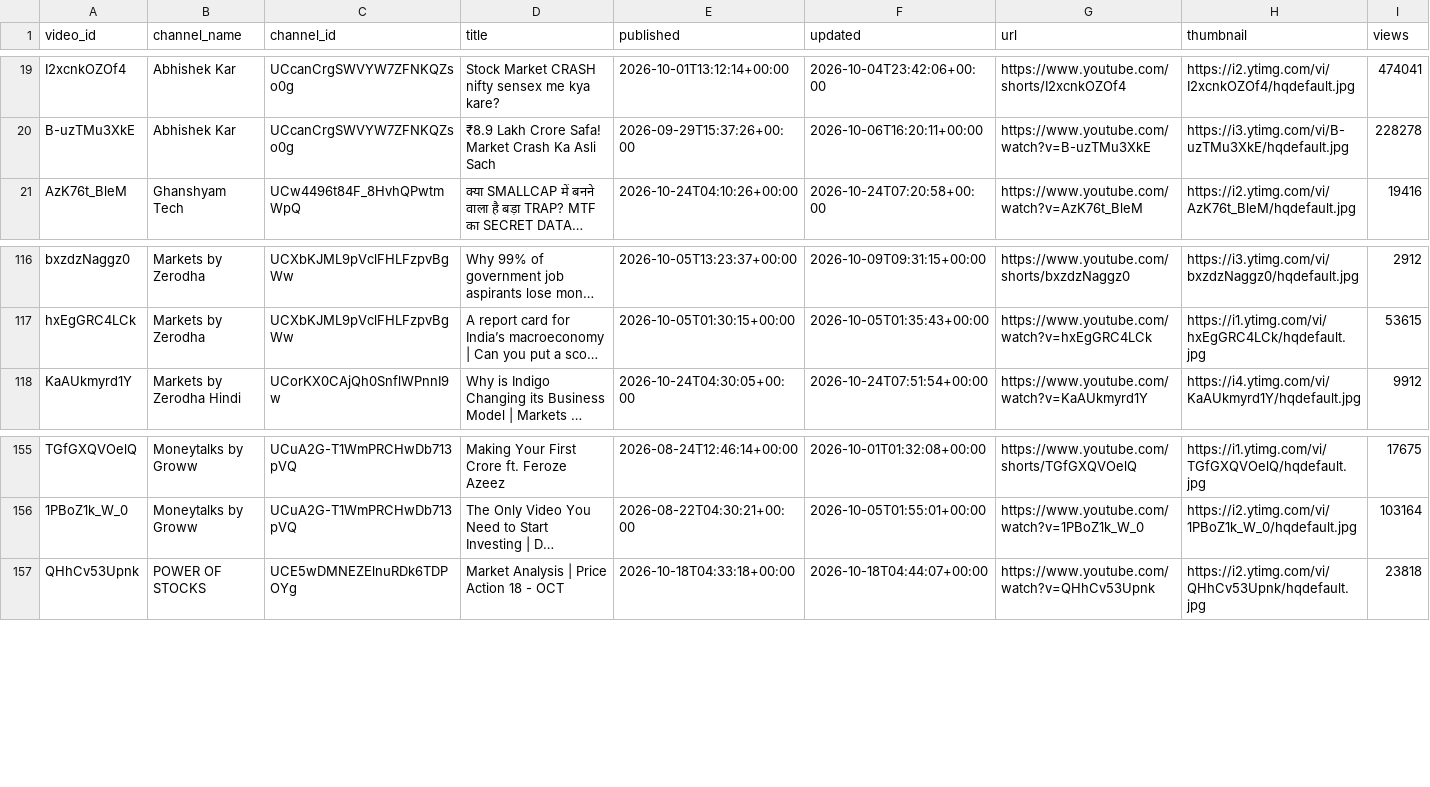
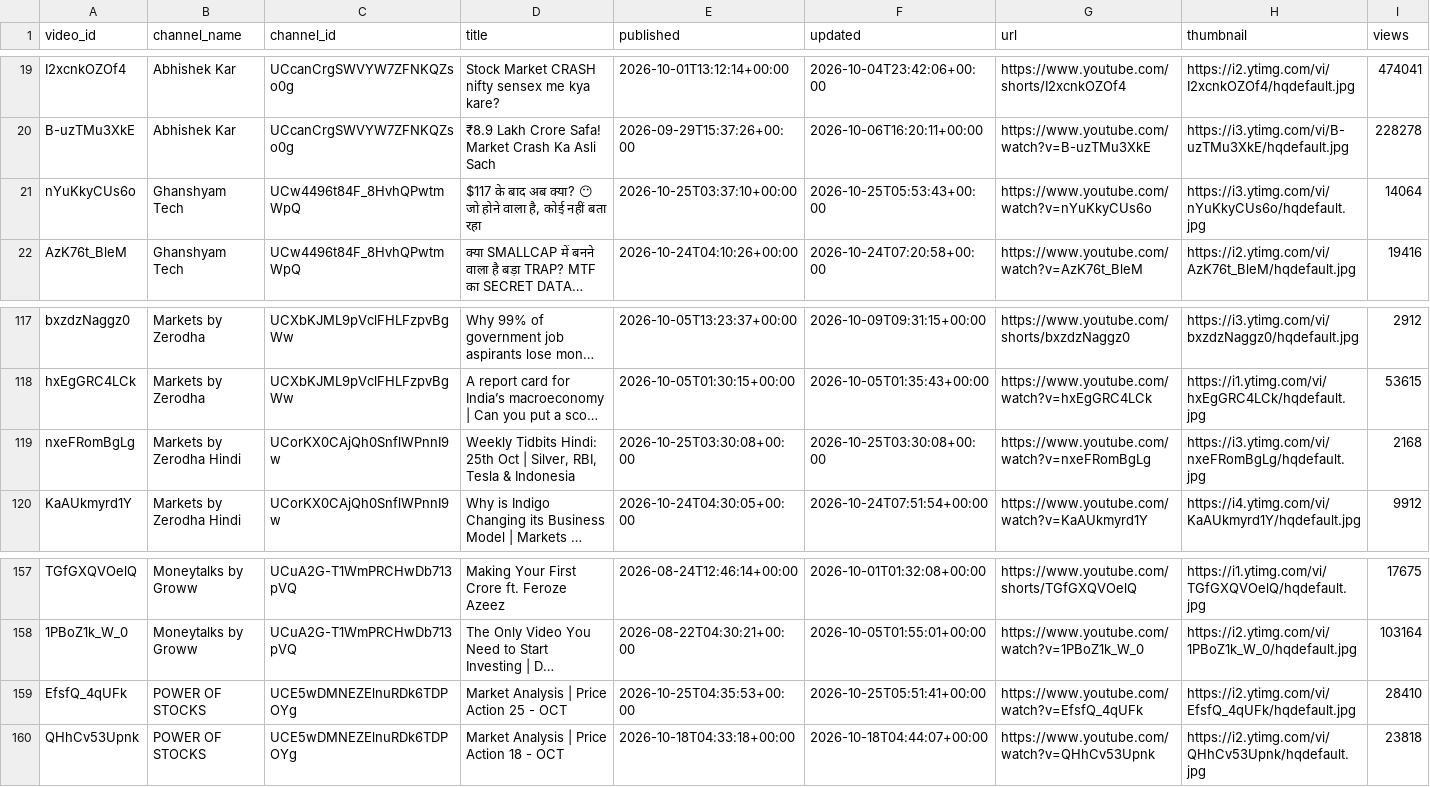
Before and after one commit to devrajai/ArthaSaar, a CSV file: data/youtube/videos.csv, drawn as a sheet; only a part is shown, gaps mark what is left out; long unchanged cells end in …; rows hold the shown columns only; the diff names each change by its address in the sheet, - before the commit and + after, or states it on an @@ line.

Commit message:
youtube: 2026-10-25T07:58:46Z

```diff
--- a/data/youtube/videos.csv
+++ b/data/youtube/videos.csv
+row 21: nYuKkyCUs6o | Ghanshyam Tech | UCw4496t84F_8HvhQPwtmWpQ | $117 के बाद अब क्या? 😶 जो होने वाला है, कोई नहीं बता रहा | 2026-10-25T03:37:10+00:00 | 2026-10-25T05:53:43+00:00 | https://www.youtube.com/watch?v=nYuKkyCUs6o | https://i3.ytimg.com/vi/nYuKkyCUs6o/hqdefault.jpg | 14064
+row 119: nxeFRomBgLg | Markets by Zerodha Hindi | UCorKX0CAjQh0SnflWPnnI9w | Weekly Tidbits Hindi: 25th Oct | Silver, RBI, Tesla & Indonesia | 2026-10-25T03:30:08+00:00 | 2026-10-25T03:30:08+00:00 | https://www.youtube.com/watch?v=nxeFRomBgLg | https://i3.ytimg.com/vi/nxeFRomBgLg/hqdefault.jpg | 2168
+row 159: EfsfQ_4qUFk | POWER OF STOCKS | UCE5wDMNEZElnuRDk6TDPOYg | Market Analysis | Price Action 25 - OCT | 2026-10-25T04:35:53+00:00 | 2026-10-25T05:51:41+00:00 | https://www.youtube.com/watch?v=EfsfQ_4qUFk | https://i2.ytimg.com/vi/EfsfQ_4qUFk/hqdefault.jpg | 28410
```
Also changed, not shown: data/analysis/video_scores.csv, data/youtube/ghanshyam-tech.csv, 14 other files.
